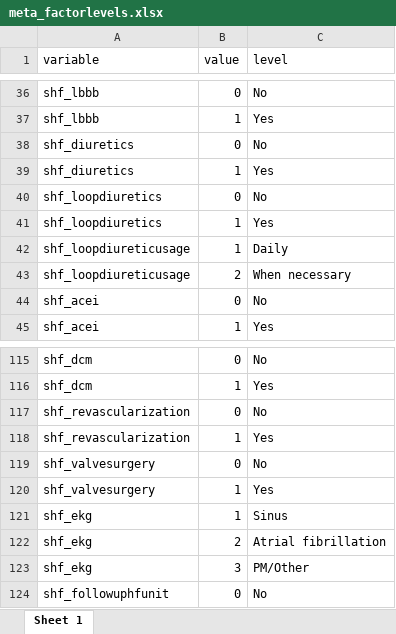
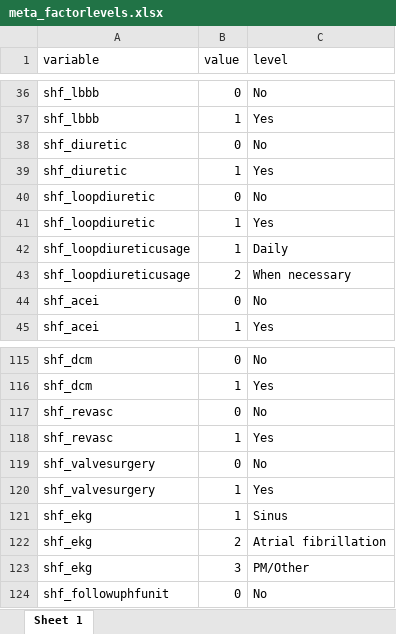
Before and after one commit to KIHeartFailure/shfdb3dm, an Excel workbook: metadata/meta_factorlevels.xlsx, sheet Sheet 1, drawn as a sheet; only a part is shown, gaps mark what is left out; values as stored, in another font and other column widths than the file's, no borders; the diff names each change by its address in the sheet, - before the commit and + after, or states it on an @@ line.

Commit message:
changed varnames

```diff
--- a/metadata/meta_factorlevels.xlsx (sheet Sheet 1)
+++ b/metadata/meta_factorlevels.xlsx (sheet Sheet 1)
-A38:A39 (variable): shf_diuretics
+A38:A39 (variable): shf_diuretic
-A40:A41 (variable): shf_loopdiuretics
+A40:A41 (variable): shf_loopdiuretic
-A117:A118 (variable): shf_revascularization
+A117:A118 (variable): shf_revasc
```
